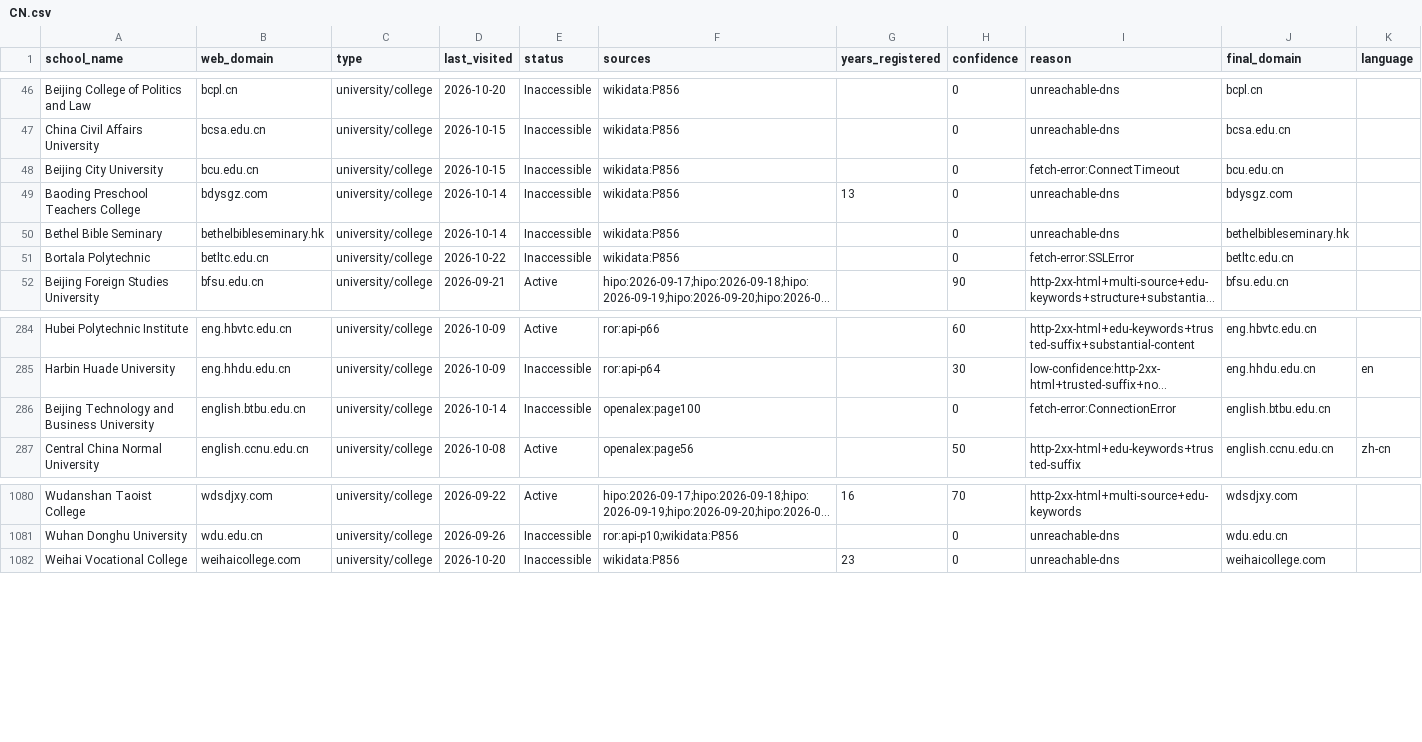
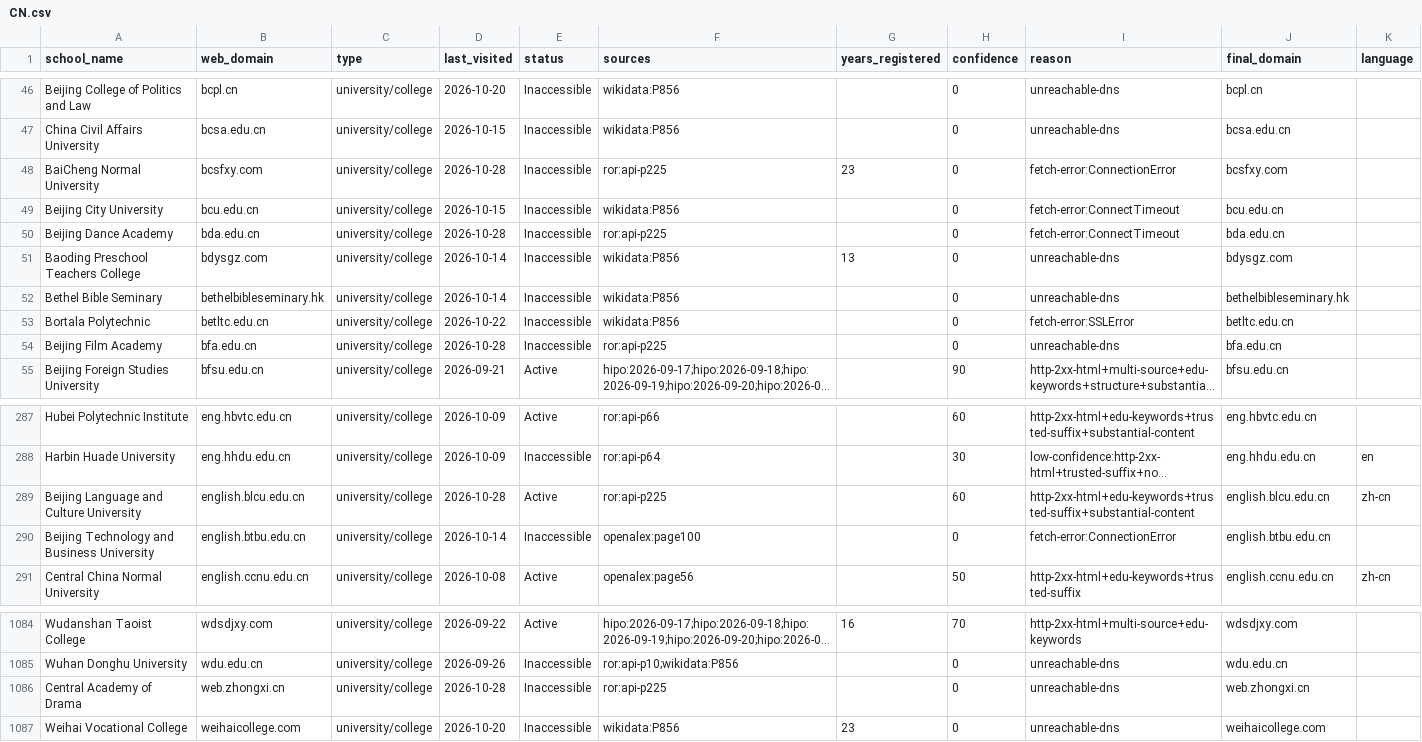
Before and after one commit to yifeiwu/edu-list, a CSV file: data/countries/CN.csv, drawn as a sheet; only a part is shown, gaps mark what is left out; long unchanged cells end in …; the diff names each change by its address in the sheet, - before the commit and + after, or states it on an @@ line.

```diff
--- a/data/countries/CN.csv
+++ b/data/countries/CN.csv
+row 48: BaiCheng Normal University | bcsfxy.com | university/college | 2026-10-28 | Inaccessible | ror:api-p225 | 23 | 0 | fetch-error:ConnectionError | bcsfxy.com
+row 50: Beijing Dance Academy | bda.edu.cn | university/college | 2026-10-28 | Inaccessible | ror:api-p225 |  | 0 | fetch-error:ConnectTimeout | bda.edu.cn
+row 54: Beijing Film Academy | bfa.edu.cn | university/college | 2026-10-28 | Inaccessible | ror:api-p225 |  | 0 | unreachable-dns | bfa.edu.cn
+row 289: Beijing Language and Culture University | english.blcu.edu.cn | university/college | 2026-10-28 | Active | ror:api-p225 |  | 60 | http-2xx-html+edu-keywords+trusted-suffix+substantial-content | english.blcu.edu.cn | zh-cn
+row 1086: Central Academy of Drama | web.zhongxi.cn | university/college | 2026-10-28 | Inaccessible | ror:api-p225 |  | 0 | unreachable-dns | web.zhongxi.cn
```
Also changed, not shown: data/countries/CO.csv, data/countries/FR.csv, 10 other files.
